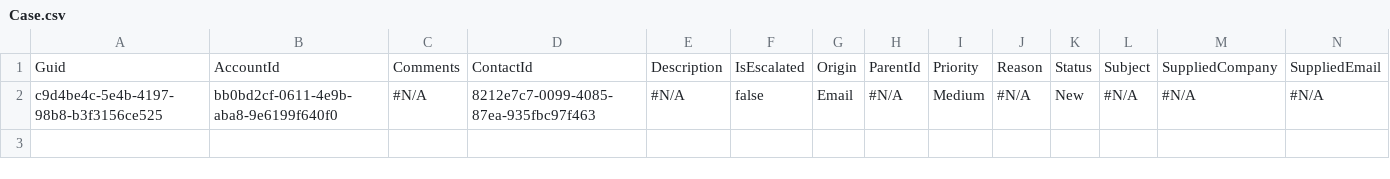
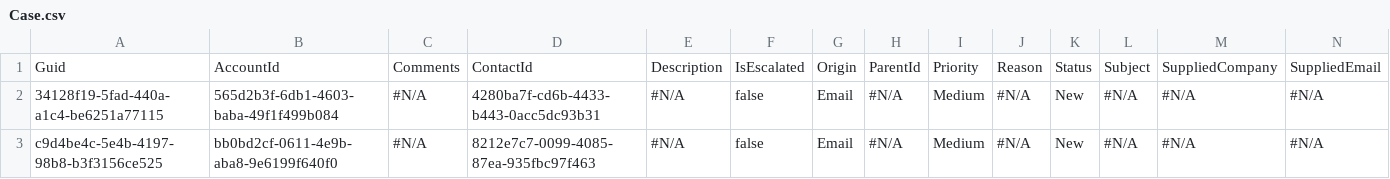
Before and after one commit to Prodlymoover/CPQ-Test-30, a CSV file: Case.csv, drawn as a sheet; only a part is shown; rows hold the shown columns only; the diff names each change by its address in the sheet, - before the commit and + after, or states it on an @@ line.

```diff
--- a/Case.csv
+++ b/Case.csv
+row 2: 34128f19-5fad-440a-a1c4-be6251a77115 | 565d2b3f-6db1-4603-baba-49f1f499b084 | #N/A | 4280ba7f-cd6b-4433-b443-0acc5dc93b31 | #N/A | false | Email | #N/A | Medium | #N/A | New | #N/A | #N/A | #N/A
```
Also changed, not shown: Account.csv, Asset.csv, 3 other files.
